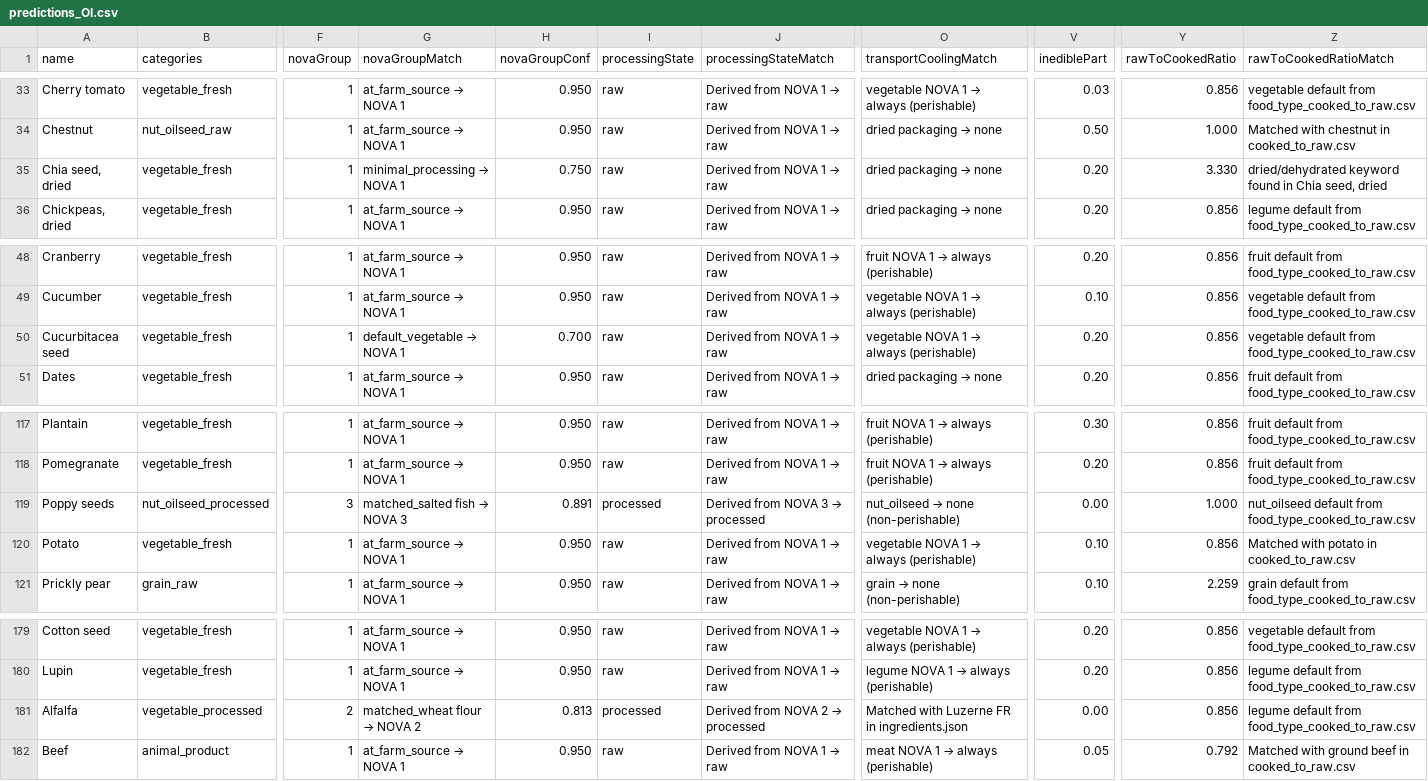
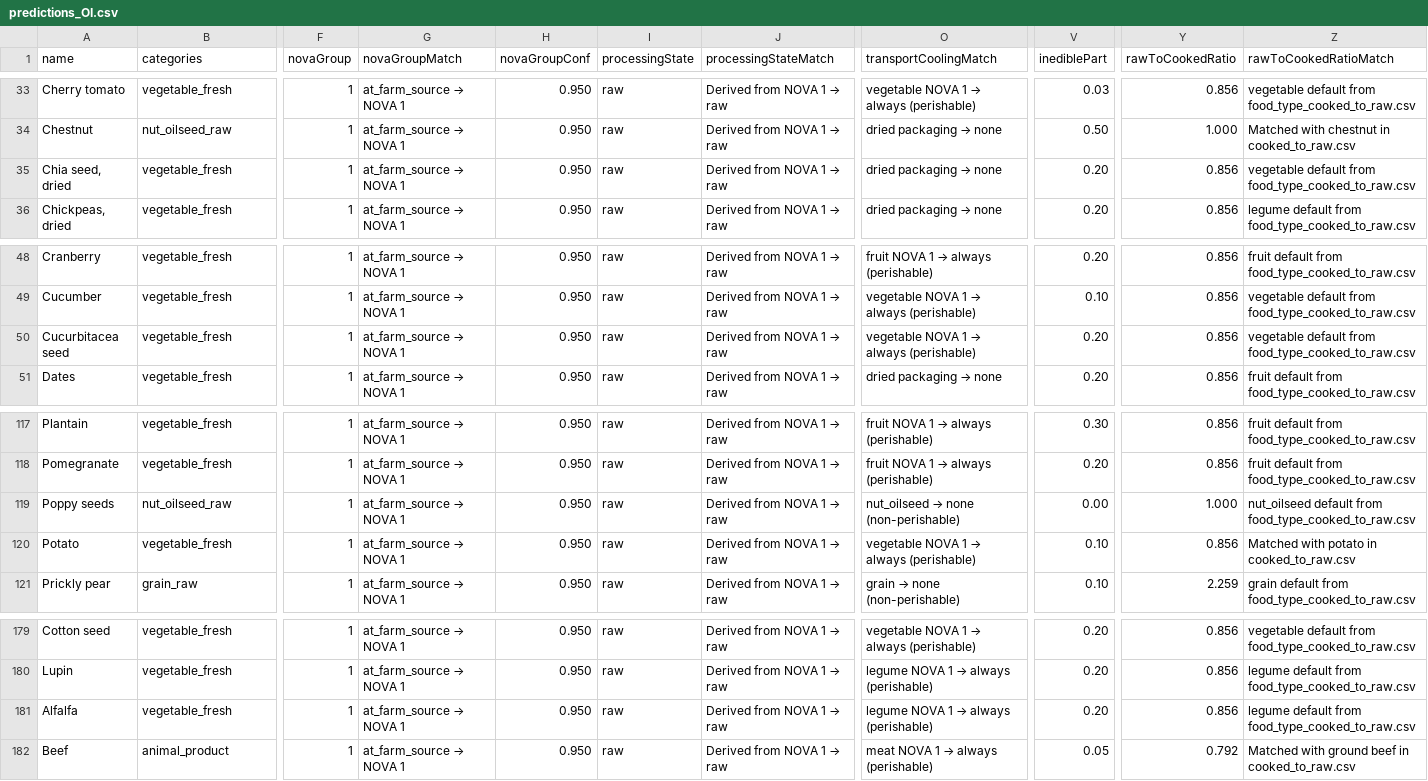
Before and after one commit to MTES-MCT/ecobalyse-method-tooling, a CSV file: food/metadata/generated/predictions_OI.csv, drawn as a sheet; only a part is shown, gaps mark what is left out; the diff covers the shown part only; the diff names each change by its address in the sheet, - before the commit and + after, or states it on an @@ line.

Commit message:
regenerate predictions and activities after origin cleanup and comment removal

```diff
--- a/food/metadata/generated/predictions_OI.csv
+++ b/food/metadata/generated/predictions_OI.csv
@@ G35 (novaGroupMatch): minimal_processing → NOVA 1 → at_farm_source → NOVA 1 @@
-H35 (novaGroupConf): 0.750
+H35 (novaGroupConf): 0.950
-Y35 (rawToCookedRatio): 3.330
+Y35 (rawToCookedRatio): 0.856
-Z35 (rawToCookedRatioMatch): dried/dehydrated keyword found in Chia seed, dried
+Z35 (rawToCookedRatioMatch): vegetable default from food_type_cooked_to_raw.csv
@@ G50 (novaGroupMatch): default_vegetable → NOVA 1 → at_farm_source → NOVA 1 @@
-H50 (novaGroupConf): 0.700
+H50 (novaGroupConf): 0.950
-B119 (categories): nut_oilseed_processed
+B119 (categories): nut_oilseed_raw
-F119 (novaGroup): 3
+F119 (novaGroup): 1
@@ G119 (novaGroupMatch): matched_salted fish → NOVA 3 → at_farm_source → NOVA 1 @@
-H119 (novaGroupConf): 0.891
+H119 (novaGroupConf): 0.950
-I119 (processingState): processed
+I119 (processingState): raw
@@ J119 (processingStateMatch): Derived from NOVA 3 → processed → Derived from NOVA 1 → raw @@
-B181 (categories): vegetable_processed
+B181 (categories): vegetable_fresh
-F181 (novaGroup): 2
+F181 (novaGroup): 1
@@ G181 (novaGroupMatch): matched_wheat flour → NOVA 2 → at_farm_source → NOVA 1 @@
-H181 (novaGroupConf): 0.813
+H181 (novaGroupConf): 0.950
-I181 (processingState): processed
+I181 (processingState): raw
@@ J181 (processingStateMatch): Derived from NOVA 2 → processed → Derived from NOVA 1 → raw @@
@@ O181 (transportCoolingMatch): Matched with Luzerne FR in ingredients.json → legume NOVA 1 → always (perishable) @@
-V181 (inediblePart): 0.00
+V181 (inediblePart): 0.20
```
Also changed, not shown: 1 edited cell elsewhere in this file, food/metadata/generated/predictions_FR.csv, food/metadata/source/new_ingredient_FR.csv, 3 other files.
